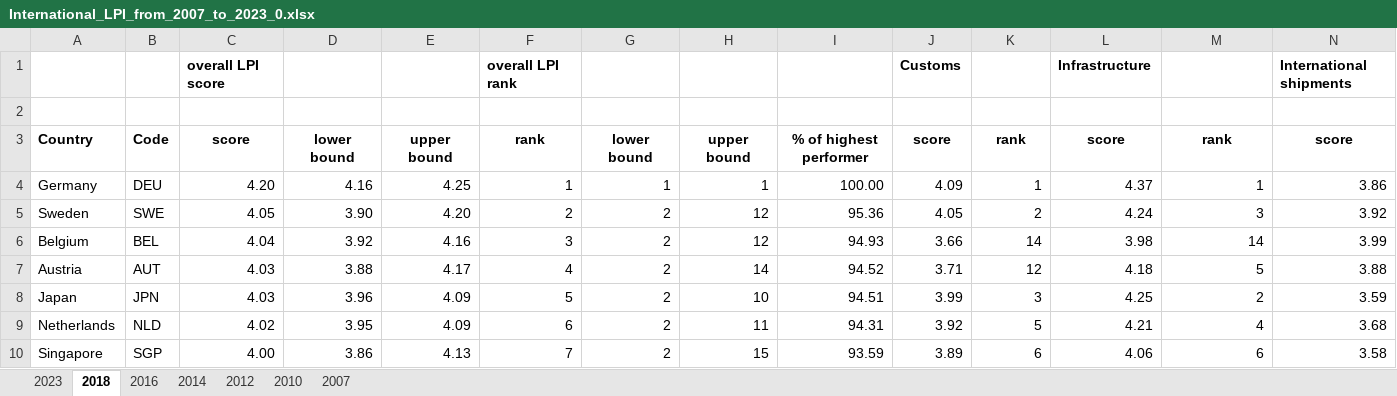
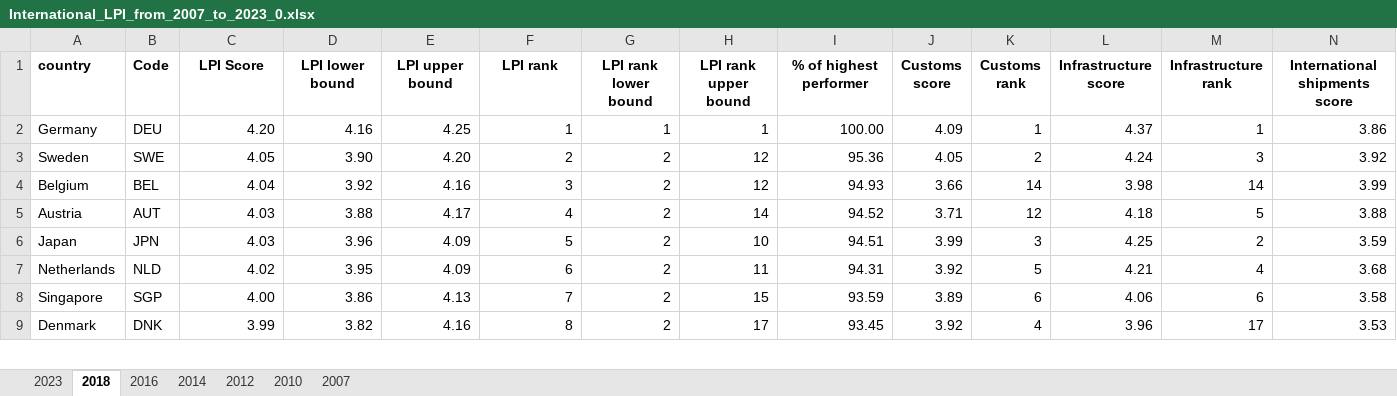
Before and after one commit to SantiagoTaborga/3_25_africa_readiness, an Excel workbook: International_LPI_from_2007_to_2023_0.xlsx, sheet 2018, drawn as a sheet; only a part is shown; the shorter side is filled out with more unchanged rows; values as stored, in another font and other column widths than the file's, no borders; removed rows and columns are numbered as before the commit, all else as after; rows hold the shown columns only; the diff names each change by its address in the sheet, - before the commit and + after, or states it on an @@ line.

```diff
--- a/International_LPI_from_2007_to_2023_0.xlsx (sheet 2018)
+++ b/International_LPI_from_2007_to_2023_0.xlsx (sheet 2018)
-row 1:  |  | overall LPI score |  |  | overall LPI rank |  |  |  | Customs |  | Infrastructure |  | International shipments
-row 1: (empty)
+row 1: country | Code | LPI Score | LPI lower bound | LPI upper bound | LPI rank | LPI rank lower bound | LPI rank upper bound | % of highest performer | Customs score | Customs rank | Infrastructure score | Infrastructure rank | International shipments score
-row 3: Country | Code | score | lower bound | upper bound | rank | lower bound | upper bound | % of highest performer | score | rank | score | rank | score
```
Also changed, not shown: sheet 2012, sheet 2014, sheet 2010, sheet 2016, sheet 2007, sheet 2023, Share of modern renewables database.xlsx, 4 other files.
